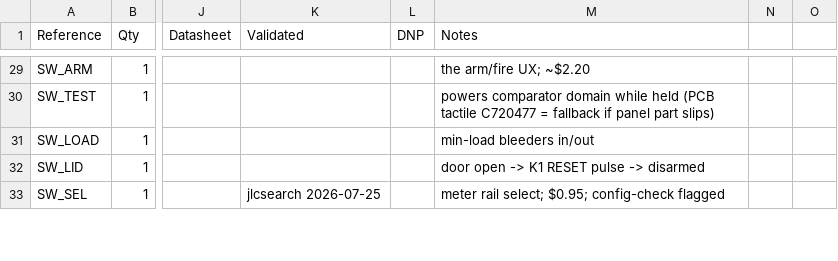
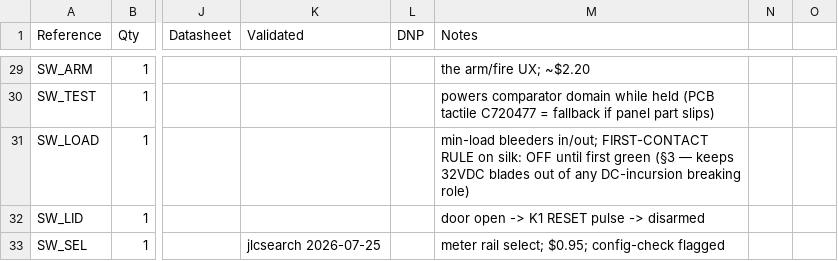
Before and after one commit to nathanfraske/CEC-Platform, a CSV file: beta/smoke-tester/bom/bom.csv, drawn as a sheet; only a part is shown, gaps mark what is left out; the diff names each change by its address in the sheet, - before the commit and + after, or states it on an @@ line.

```diff
--- a/beta/smoke-tester/bom/bom.csv
+++ b/beta/smoke-tester/bom/bom.csv
-M31 (Notes): min-load bleeders in/out
+M31 (Notes): min-load bleeders in/out; FIRST-CONTACT RULE on silk: OFF until first green (§3 — keeps 32VDC blades out of any DC-incursion breaking role)
```
Also changed, not shown: 5 other files.
